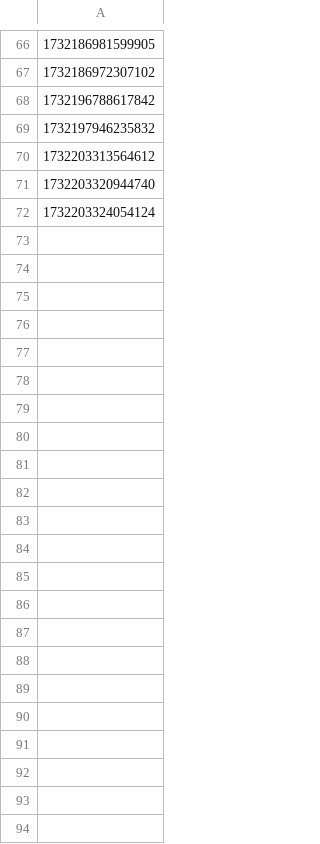
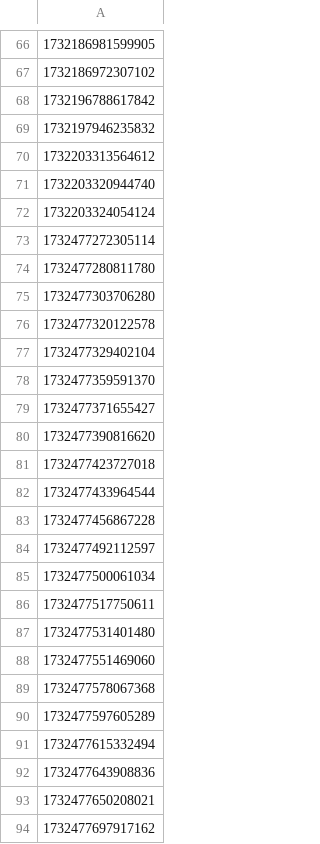
Before and after one commit to hmcts/civil-performance, a CSV file: ResponseToClaimCompleted.csv, drawn as a sheet; only a part is shown, gaps mark what is left out.

```diff
--- a/ResponseToClaimCompleted.csv
+++ b/ResponseToClaimCompleted.csv
@@ -72 +72,23 @@
 1732203324054124
+1732477272305114
+1732477280811780
+1732477303706280
+1732477320122578
+1732477329402104
+1732477359591370
+1732477371655427
+1732477390816620
+1732477423727018
+1732477433964544
+1732477456867228
+1732477492112597
+1732477500061034
+1732477517750611
+1732477531401480
+1732477551469060
+1732477578067368
+1732477597605289
+1732477615332494
+1732477643908836
+1732477650208021
+1732477697917162
```
Also changed, not shown: 4 other files.
